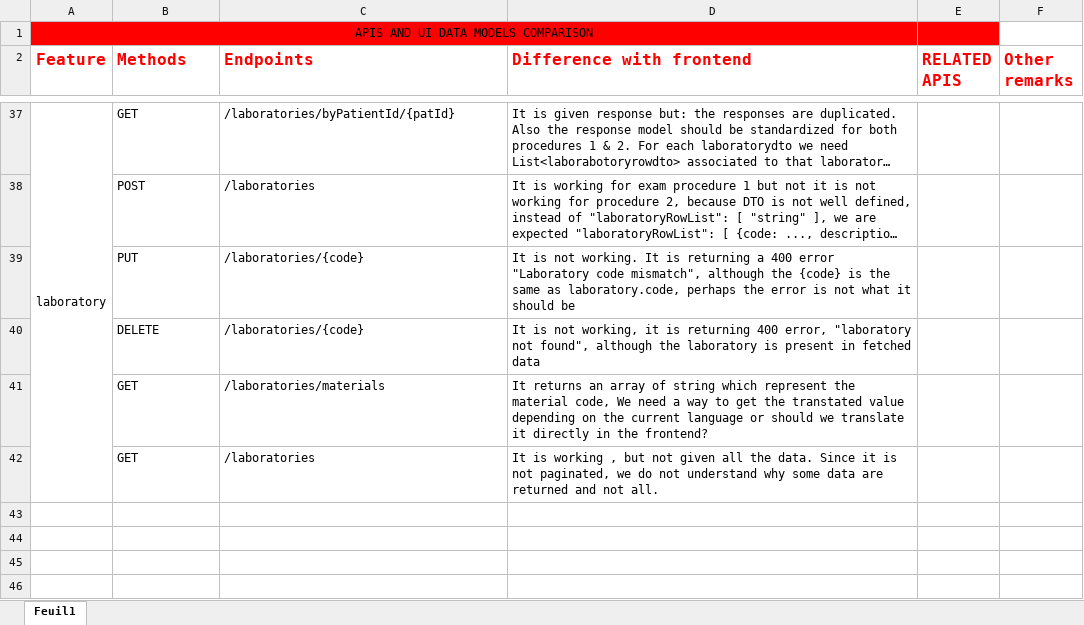
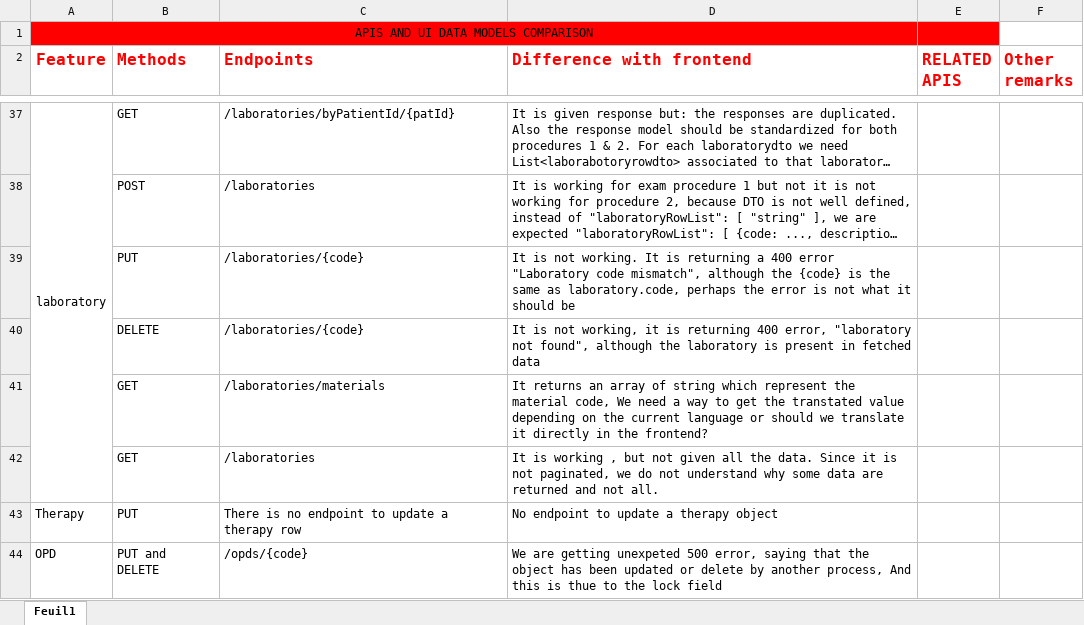
Before and after one commit to informatici/openhospital-ui, an Excel workbook: docs/apis-testing.xlsx, sheet Feuil1, drawn as a sheet; only a part is shown, gaps mark what is left out; long unchanged cells end in …; values as stored, in another font and other column widths than the file's, no borders; charts and pictures not drawn; the diff names each change by its address in the sheet, - before the commit and + after, or states it on an @@ line.

Commit message:
apis report

```diff
--- a/docs/apis-testing.xlsx (sheet Feuil1)
+++ b/docs/apis-testing.xlsx (sheet Feuil1)
+row 43: Therapy | PUT | There is no endpoint to update a therapy row | No endpoint to update a therapy object
+row 44: OPD | PUT and DELETE | /opds/{code} | We are getting unexpeted 500 error, saying that the object has been updated or delete by another process, And this is thue to the lock field
```
